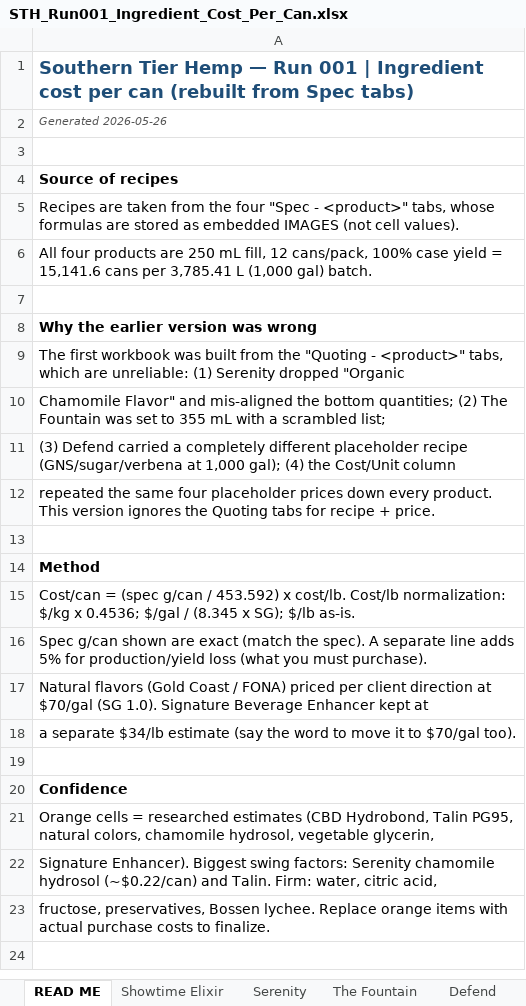
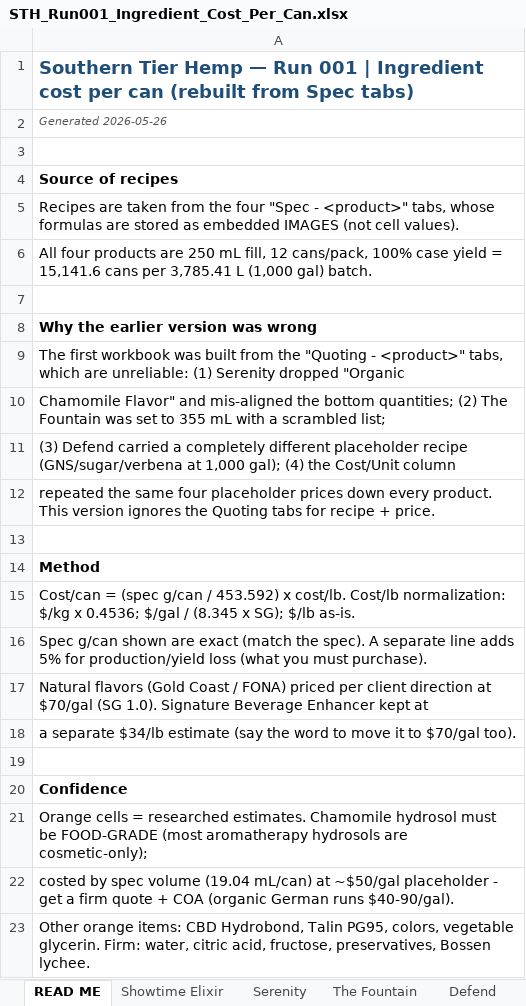
Before and after one commit to noxcusej/beverage-manufacturing-suite, an Excel workbook: STH_Run001_Ingredient_Cost_Per_Can.xlsx, sheet READ ME, drawn as a sheet; values as stored, in another font and other column widths than the file's, no borders; the diff names each change by its address in the sheet, - before the commit and + after, or states it on an @@ line.

```diff
--- a/STH_Run001_Ingredient_Cost_Per_Can.xlsx (sheet READ ME)
+++ b/STH_Run001_Ingredient_Cost_Per_Can.xlsx (sheet READ ME)
-A21: …= researched estimates (CBD Hydrobond, Talin PG95, natural colors, chamomile hydrosol, vegetable glycerin,
+A21: …= researched estimates. Chamomile hydrosol must be FOOD-GRADE (most aromatherapy hydrosols are cosmetic-only);
-A22: Signature Enhancer). Biggest swing factors: Serenity chamomile hydrosol (~$0.22/can) and Talin. Firm: water, citric acid,
+A22: costed by spec volume (19.04 mL/can) at ~$50/gal placeholder - get a firm quote + COA (organic German runs $40-90/gal).
-A23: fructose, preservatives, Bossen lychee. Replace orange items with actual purchase costs to finalize.
+A23: Other orange items: CBD Hydrobond, Talin PG95, colors, vegetable glycerin. Firm: water, citric acid, fructose, preservatives, Bossen lychee.
```
Also changed, not shown: sheet Serenity.
